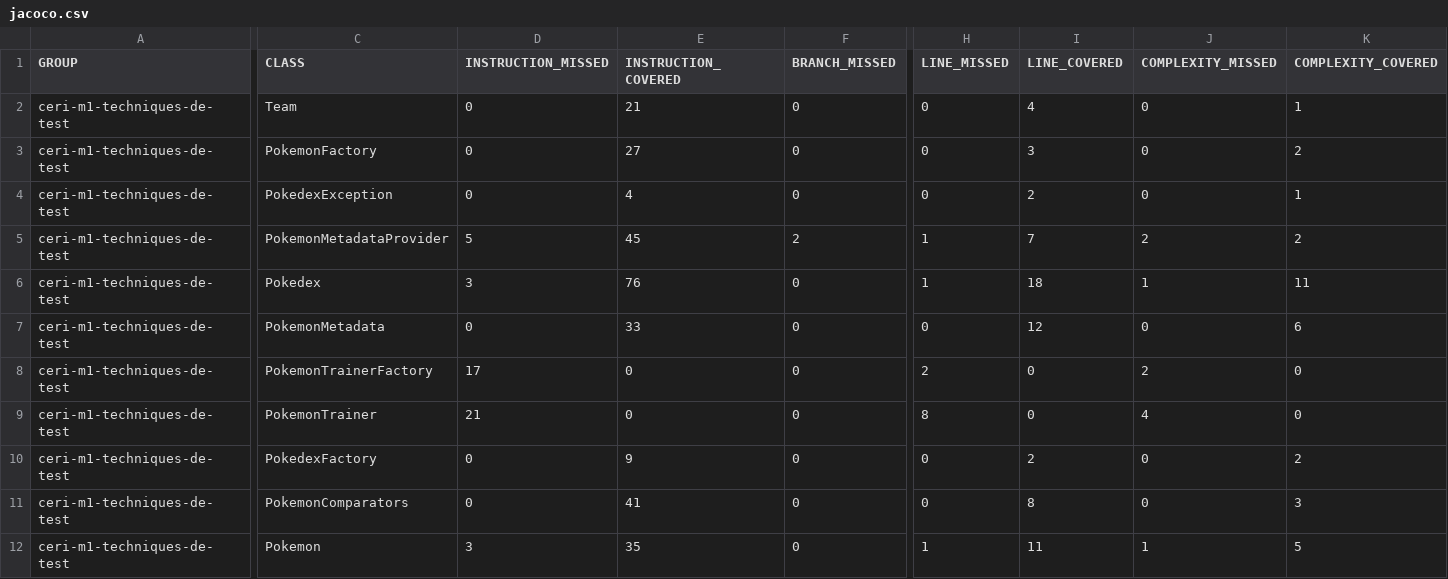
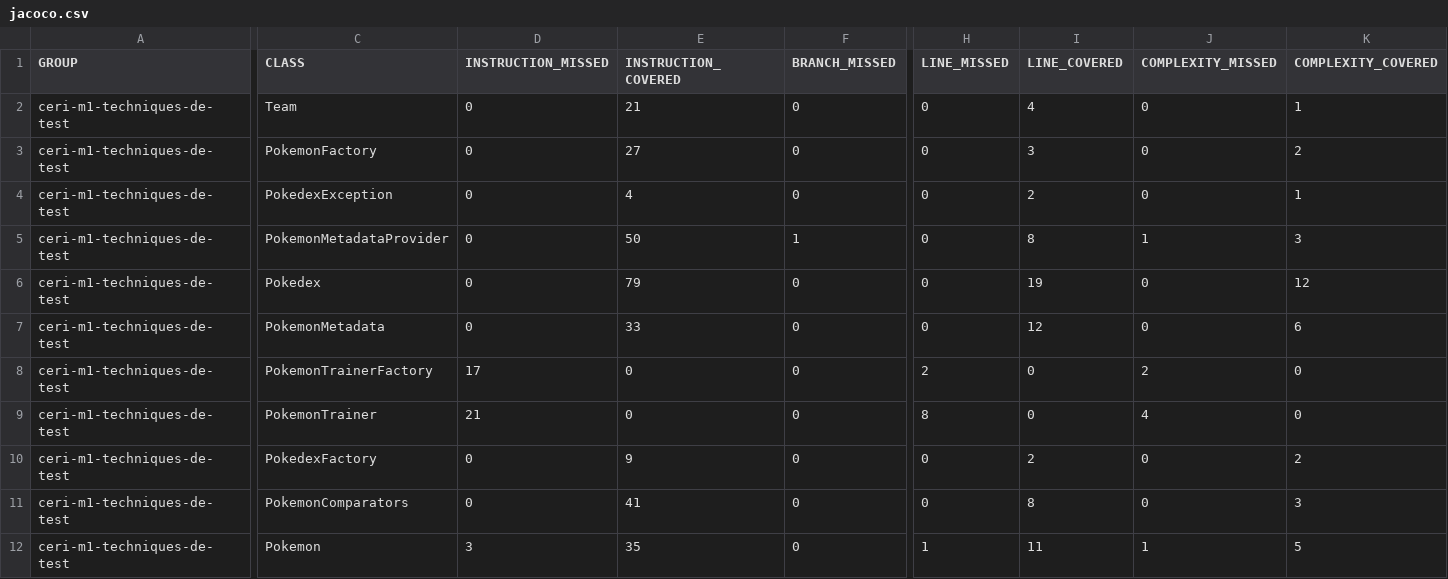
Before and after one commit to Adel-Moumen/ceri-m1-techniques-de-test, a CSV file: target/site/jacoco/jacoco.csv, drawn as a sheet; only a part is shown, gaps mark what is left out; the diff covers the shown part only; the diff names each change by its address in the sheet, - before the commit and + after, or states it on an @@ line.

```diff
--- a/target/site/jacoco/jacoco.csv
+++ b/target/site/jacoco/jacoco.csv
-D5 (INSTRUCTION_MISSED): 5
+D5 (INSTRUCTION_MISSED): 0
-E5 (INSTRUCTION_COVERED): 45
+E5 (INSTRUCTION_COVERED): 50
-F5 (BRANCH_MISSED): 2
+F5 (BRANCH_MISSED): 1
-H5:H6 (LINE_MISSED): 1
+H5:H6 (LINE_MISSED): 0
-I5 (LINE_COVERED): 7
+I5 (LINE_COVERED): 8
-J5 (COMPLEXITY_MISSED): 2
+J5 (COMPLEXITY_MISSED): 1
-K5 (COMPLEXITY_COVERED): 2
+K5 (COMPLEXITY_COVERED): 3
-D6 (INSTRUCTION_MISSED): 3
+D6 (INSTRUCTION_MISSED): 0
-E6 (INSTRUCTION_COVERED): 76
+E6 (INSTRUCTION_COVERED): 79
-I6 (LINE_COVERED): 18
+I6 (LINE_COVERED): 19
-J6 (COMPLEXITY_MISSED): 1
+J6 (COMPLEXITY_MISSED): 0
-K6 (COMPLEXITY_COVERED): 11
+K6 (COMPLEXITY_COVERED): 12
```
Also changed, not shown: 3 edited cells elsewhere in this file, 17 other files.
